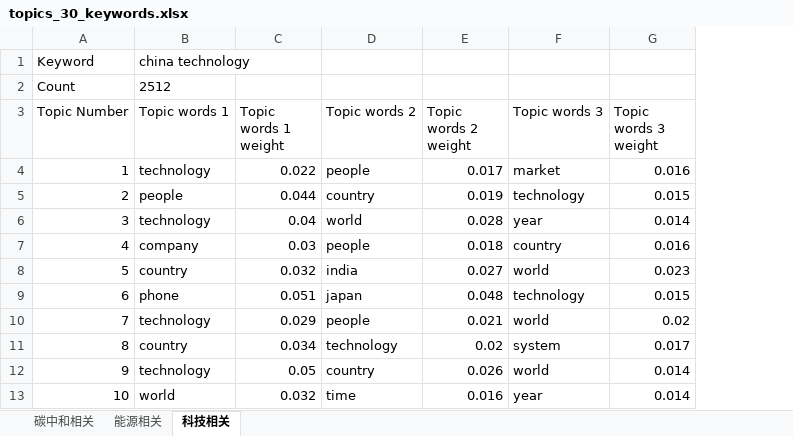
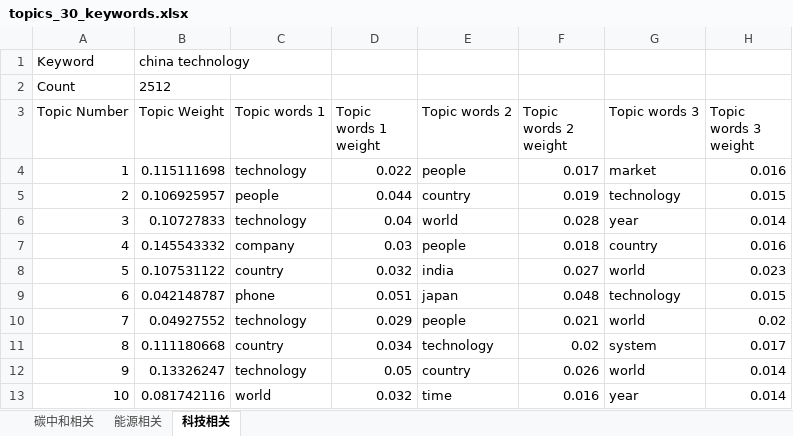
Before and after one commit to MinghuiJia/Lda-Gensim-Python, an Excel workbook: result/topics_30_keywords.xlsx, sheet 科技相关, drawn as a sheet; only a part is shown; values as stored, in another font and other column widths than the file's, no borders; addresses are those after the commit; the diff names each change by its address in the sheet, - before the commit and + after, or states it on an @@ line.

```diff
--- a/result/topics_30_keywords.xlsx (sheet 科技相关)
+++ b/result/topics_30_keywords.xlsx (sheet 科技相关)
+column B (Topic Weight), rows 1-2: china technology | 2512; rows 4-13: 0.115111698 | 0.106925957 | 0.10727833 | 0.145543332 | 0.107531122 | 0.042148787 | 0.04927552 | 0.111180668 | 0.13326247 | 0.081742116
-C1 (Topic words 1): china technology
+C1 (Topic words 1): (empty)
-C2 (Topic words 1): 2512
+C2 (Topic words 1): (empty)
```
Also changed, not shown: sheet 碳中和相关, sheet 能源相关, 3 other files.
